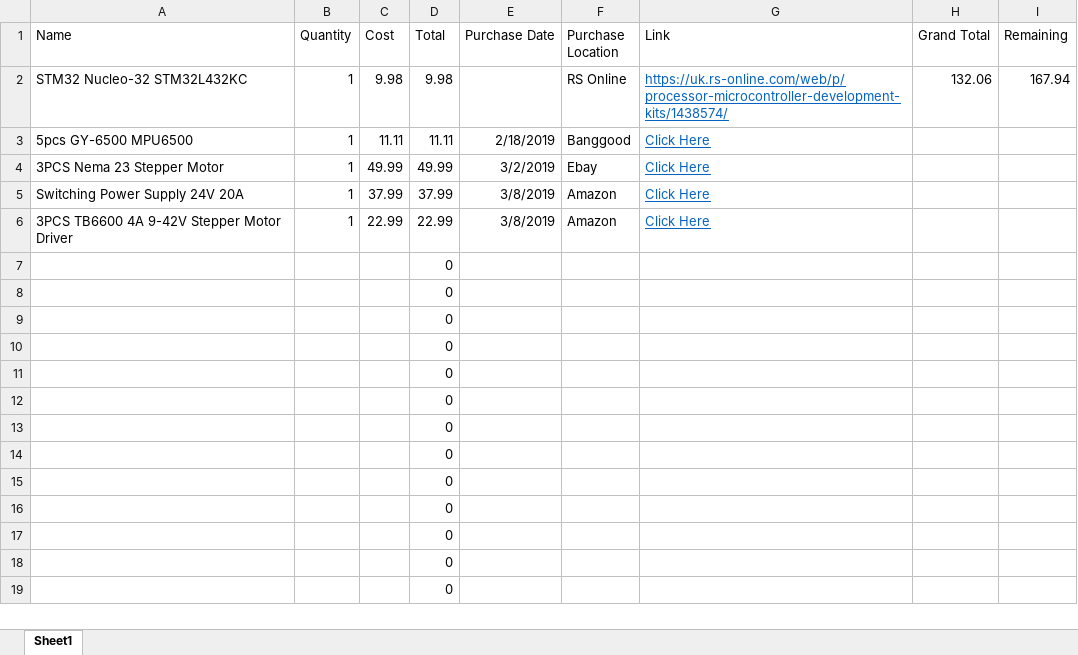
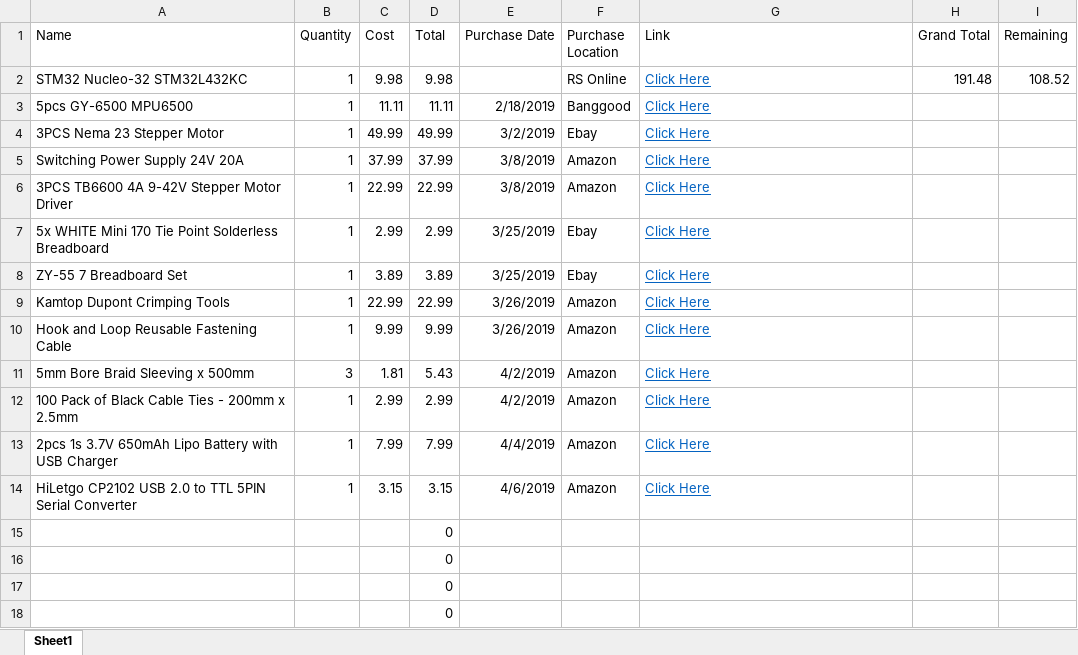
Before and after one commit to zed95/PROJ324, an Excel workbook: Finance/PROJ324 Expenditure Breakdown.xlsx, sheet Sheet1, drawn as a sheet; only a part is shown; the shorter side is filled out with more unchanged rows; values as stored, in another font and other column widths than the file's, no borders; removed rows and columns are numbered as before the commit, all else as after; the diff names each change by its address in the sheet, - before the commit and + after, or states it on an @@ line.

Commit message:
re-adding the latest expenditure breakdown as last one was accidentally deleted

```diff
--- a/Finance/PROJ324 Expenditure Breakdown.xlsx (sheet Sheet1)
+++ b/Finance/PROJ324 Expenditure Breakdown.xlsx (sheet Sheet1)
-G2 (Link): https://uk.rs-online.com/web/p/processor-microcontroller-development-kits/1438574/
+G2 (Link): Click Here
-H2 (Grand Total): 132.06
+H2 (Grand Total): 191.48
-I2 (Remaining): 167.94
+I2 (Remaining): 108.52
-row 7:  |  |  | 0
-row 8:  |  |  | 0
-row 9:  |  |  | 0
-row 10:  |  |  | 0
-row 11:  |  |  | 0
-row 12:  |  |  | 0
-row 13:  |  |  | 0
-row 14:  |  |  | 0
+row 7: 5x WHITE Mini 170 Tie Point Solderless Breadboard | 1 | 2.99 | 2.99 | 3/25/2019 | Ebay | Click Here
+row 8: ZY-55 7 Breadboard Set | 1 | 3.89 | 3.89 | 3/25/2019 | Ebay | Click Here
+row 9: Kamtop Dupont Crimping Tools | 1 | 22.99 | 22.99 | 3/26/2019 | Amazon | Click Here
+row 10: Hook and Loop Reusable Fastening Cable | 1 | 9.99 | 9.99 | 3/26/2019 | Amazon | Click Here
+row 11: 5mm Bore Braid Sleeving x 500mm | 3 | 1.81 | 5.43 | 4/2/2019 | Amazon | Click Here
+row 12: 100 Pack of Black Cable Ties - 200mm x 2.5mm | 1 | 2.99 | 2.99 | 4/2/2019 | Amazon | Click Here
+row 13: 2pcs 1s 3.7V 650mAh Lipo Battery with USB Charger | 1 | 7.99 | 7.99 | 4/4/2019 | Amazon | Click Here
+row 14: HiLetgo CP2102 USB 2.0 to TTL 5PIN Serial Converter | 1 | 3.15 | 3.15 | 4/6/2019 | Amazon | Click Here
```
